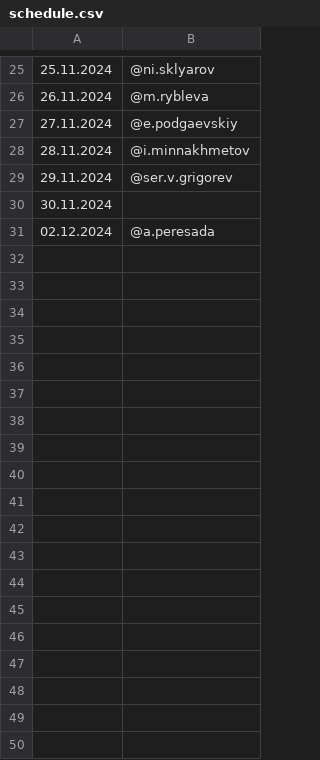
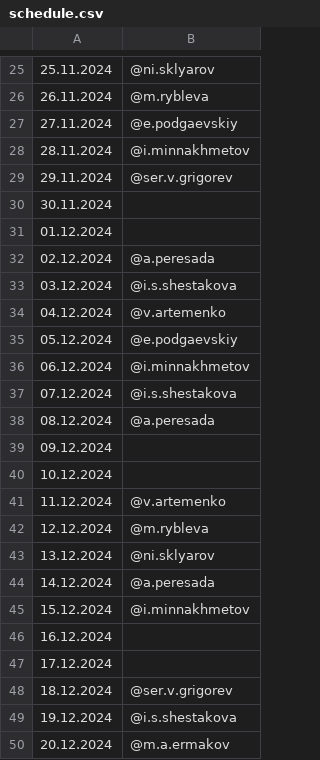
Before and after one commit to Kenzzzji/test2, a CSV file: schedule.csv, drawn as a sheet; only a part is shown, gaps mark what is left out; the diff covers the shown part only.

Commit message:
Update schedule.csv

```diff
--- a/schedule.csv
+++ b/schedule.csv
@@ -30,2 +30,21 @@
 30.11.2024,
+01.12.2024,
 02.12.2024,@a.peresada
+03.12.2024,@i.s.shestakova
+04.12.2024,@v.artemenko
+05.12.2024,@e.podgaevskiy
+06.12.2024,@i.minnakhmetov
+07.12.2024,@i.s.shestakova
+08.12.2024,@a.peresada
+09.12.2024,
+10.12.2024,
+11.12.2024,@v.artemenko
+12.12.2024,@m.rybleva
+13.12.2024,@ni.sklyarov
+14.12.2024,@a.peresada
+15.12.2024,@i.minnakhmetov
+16.12.2024,
+17.12.2024,
+18.12.2024,@ser.v.grigorev
+19.12.2024,@i.s.shestakova
+20.12.2024,@m.a.ermakov
```
Also changed, not shown: 11 added rows elsewhere in this file.
